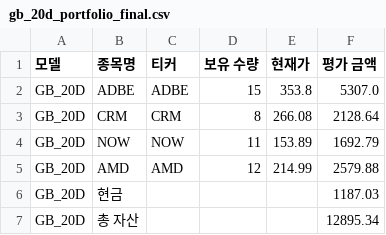
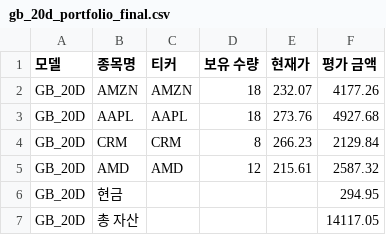
Before and after one commit to chesin1/stock_ai_trading_us, a CSV file: data/gb_20d_portfolio_final.csv, drawn as a sheet.

```diff
--- a/data/gb_20d_portfolio_final.csv
+++ b/data/gb_20d_portfolio_final.csv
@@ -1,7 +1,7 @@
 모델,종목명,티커,보유 수량,현재가,평가 금액
-GB_20D,ADBE,ADBE,15,353.8,5307.0
-GB_20D,CRM,CRM,8,266.08,2128.64
-GB_20D,NOW,NOW,11,153.89,1692.79
-GB_20D,AMD,AMD,12,214.99,2579.88
-GB_20D,현금,,,,1187.03
-GB_20D,총 자산,,,,12895.34
+GB_20D,AMZN,AMZN,18,232.07,4177.26
+GB_20D,AAPL,AAPL,18,273.76,4927.68
+GB_20D,CRM,CRM,8,266.23,2129.84
+GB_20D,AMD,AMD,12,215.61,2587.32
+GB_20D,현금,,,,294.95
+GB_20D,총 자산,,,,14117.05
```
Also changed, not shown: data/gb_1d_portfolio_final.csv, data/simulation_result_simple_with_accuracy.csv, 44 other files.
